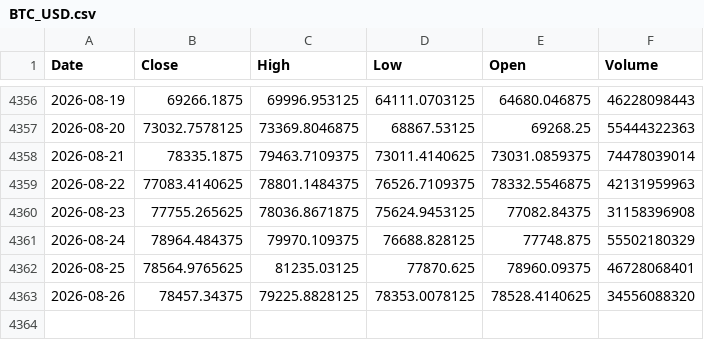
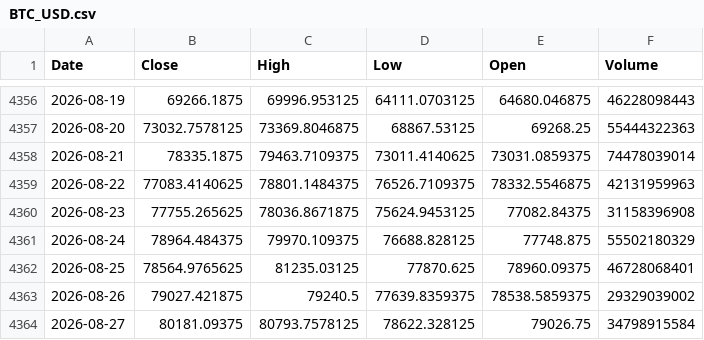
Before and after one commit to kittycapital/btc-mayer, a CSV file: data/BTC_USD.csv, drawn as a sheet; only a part is shown, gaps mark what is left out.

```diff
--- a/data/BTC_USD.csv
+++ b/data/BTC_USD.csv
@@ -4362,2 +4362,3 @@ Date,Close,High,Low,Open,Volume
 2026-08-25,78564.9765625,81235.03125,77870.625,78960.09375,46728068401
-2026-08-26,78457.34375,79225.8828125,78353.0078125,78528.4140625,34556088320
+2026-08-26,79027.421875,79240.5,77639.8359375,78538.5859375,29329039002
+2026-08-27,80181.09375,80793.7578125,78622.328125,79026.75,34798915584
```
Also changed, not shown: 1 other file.
